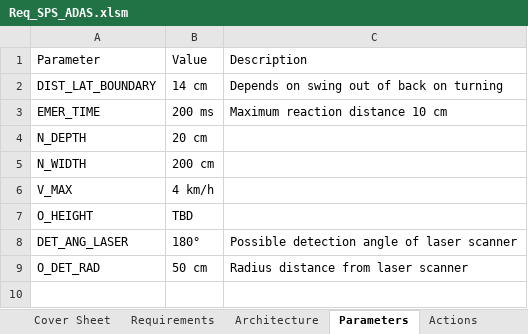
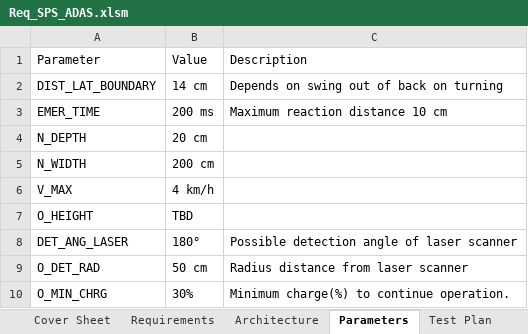
Before and after one commit to ajuantony12/ADAS, an Excel workbook: 04_requirements/Req_SPS_ADAS.xlsm, sheet Parameters, drawn as a sheet; values as stored, in another font and other column widths than the file's, no borders; table styles not drawn; the diff names each change by its address in the sheet, - before the commit and + after, or states it on an @@ line.

```diff
--- a/04_requirements/Req_SPS_ADAS.xlsm (sheet Parameters)
+++ b/04_requirements/Req_SPS_ADAS.xlsm (sheet Parameters)
+row 10: O_MIN_CHRG | 30% | Minimum charge(%) to continue operation.
```
Also changed, not shown: sheet Test Plan, sheet Cover Sheet, sheet Requirements, other sheet tabs.
